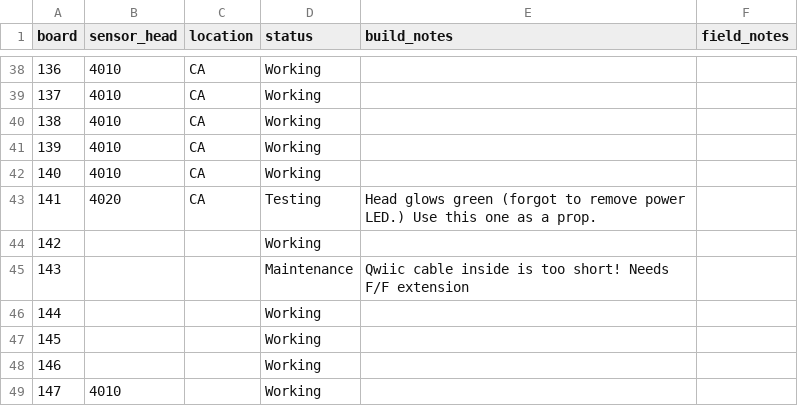
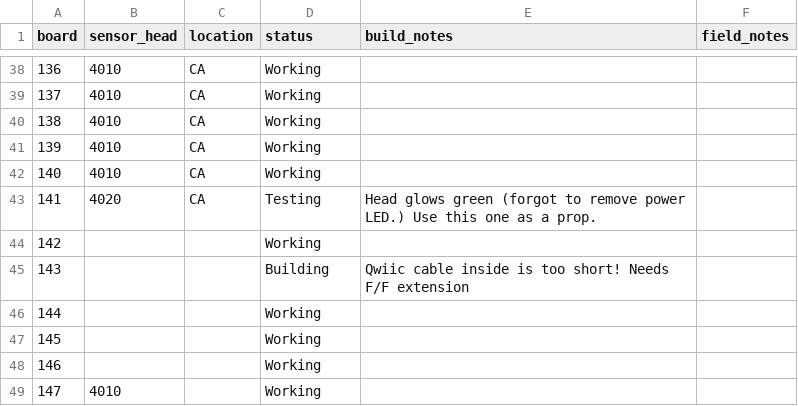
Before and after one commit to KCollins/ISAC, a CSV file: docs/_data/sensors.csv, drawn as a sheet; only a part is shown, gaps mark what is left out; the diff names each change by its address in the sheet, - before the commit and + after, or states it on an @@ line.

```diff
--- a/docs/_data/sensors.csv
+++ b/docs/_data/sensors.csv
-D45 (status): Maintenance
+D45 (status): Building
```
